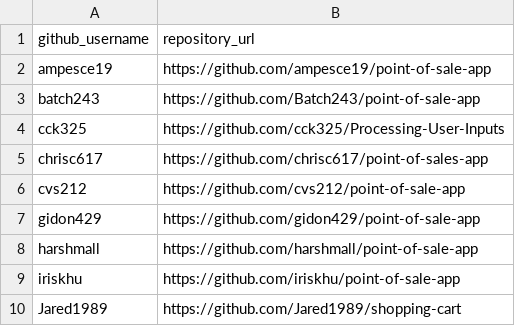
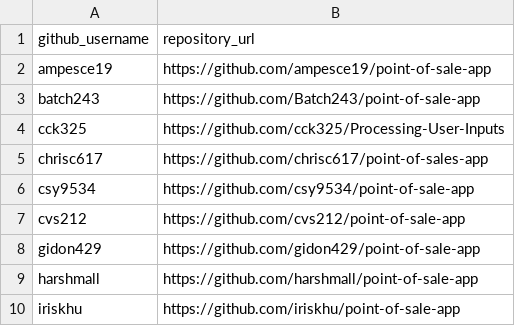
Before and after one commit to prof-rossetti/nyu-info-2335-201805, a CSV file: projects/point-of-sale-app/submissions.csv, drawn as a sheet; only a part is shown; the shorter side is filled out with more unchanged rows.

Commit message:
Update submissions.csv (#101)
* Update submissions.csv

* alpha order

```diff
--- a/projects/point-of-sale-app/submissions.csv
+++ b/projects/point-of-sale-app/submissions.csv
@@ -5,2 +5,3 @@ cck325, https://github.com/cck325/Processing-User-Inputs
 chrisc617, https://github.com/chrisc617/point-of-sales-app
+csy9534, https://github.com/csy9534/point-of-sale-app
 cvs212, https://github.com/cvs212/point-of-sale-app
```
